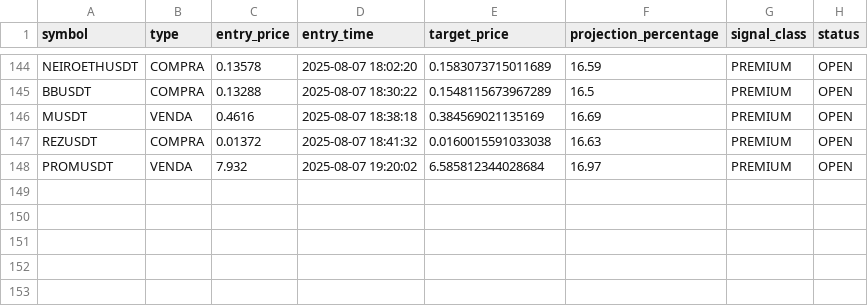
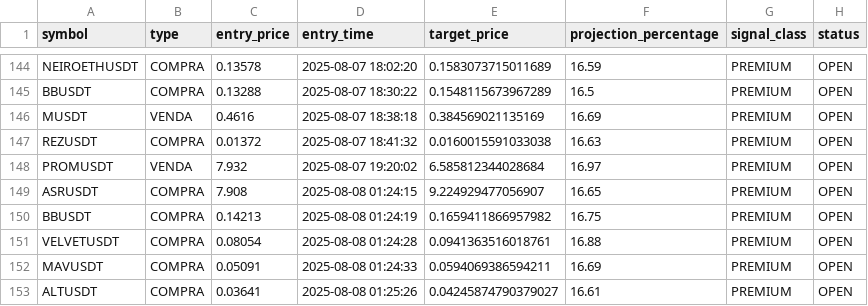
Before and after one commit to Jhon-Oliver2025/1C3.0, a CSV file: back/sinais_lista.csv, drawn as a sheet; only a part is shown, gaps mark what is left out.

```diff
--- a/back/sinais_lista.csv
+++ b/back/sinais_lista.csv
@@ -148 +148,6 @@ REZUSDT,COMPRA,0.01372,2025-08-07 18:41:32,0.0160015591033038,16.63,PREMIUM,OPEN
 PROMUSDT,VENDA,7.932,2025-08-07 19:20:02,6.585812344028684,16.97,PREMIUM,OPEN
+ASRUSDT,COMPRA,7.908,2025-08-08 01:24:15,9.224929477056907,16.65,PREMIUM,OPEN
+BBUSDT,COMPRA,0.14213,2025-08-08 01:24:19,0.1659411866957982,16.75,PREMIUM,OPEN
+VELVETUSDT,COMPRA,0.08054,2025-08-08 01:24:28,0.0941363516018761,16.88,PREMIUM,OPEN
+MAVUSDT,COMPRA,0.05091,2025-08-08 01:24:33,0.0594069386594211,16.69,PREMIUM,OPEN
+ALTUSDT,COMPRA,0.03641,2025-08-08 01:25:26,0.04245874790379027,16.61,PREMIUM,OPEN
```
Also changed, not shown: 2 other files.
